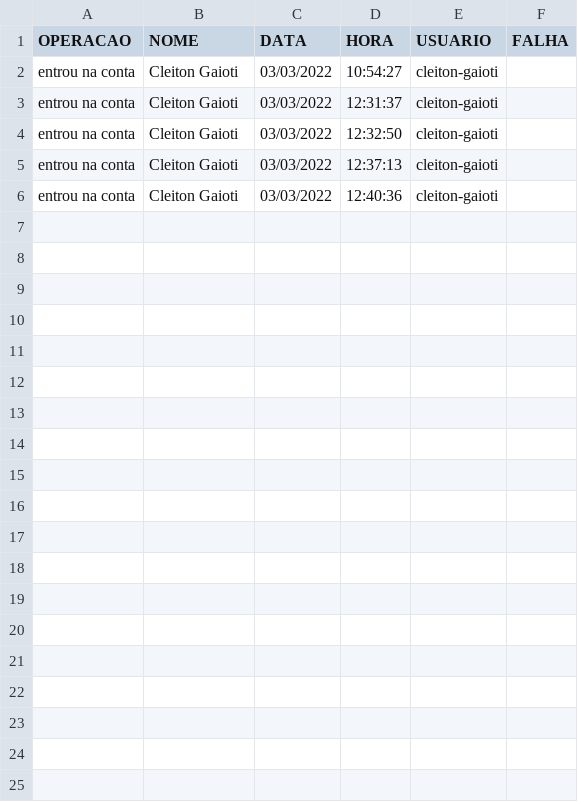
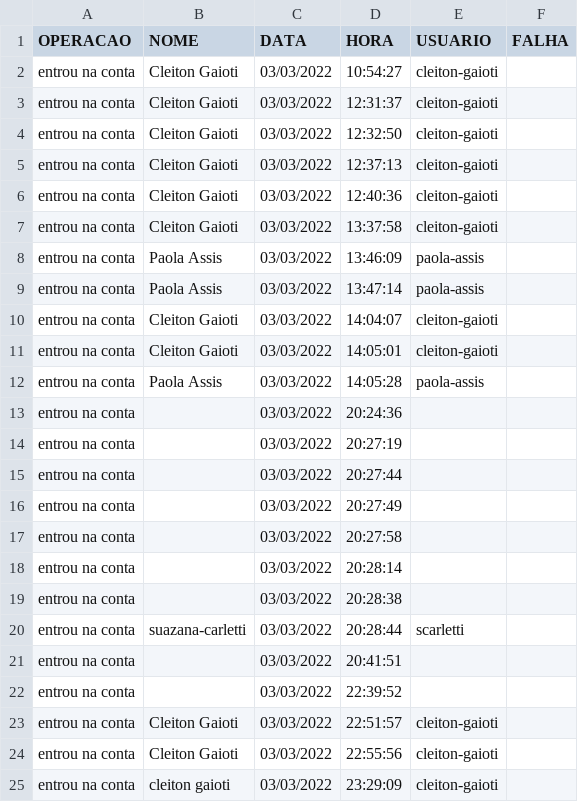
Before and after one commit to Cleiton-Gaioti/AcessoDeUsuarios, a CSV file: logs/log.csv, drawn as a sheet; only a part is shown; the diff covers the shown part only.

Commit message:
listar usuarios

```diff
--- a/logs/log.csv
+++ b/logs/log.csv
@@ -6 +6,20 @@ entrou na conta;Cleiton Gaioti;03/03/2022;12:37:13;cleiton-gaioti;
 entrou na conta;Cleiton Gaioti;03/03/2022;12:40:36;cleiton-gaioti;
+entrou na conta;Cleiton Gaioti;03/03/2022;13:37:58;cleiton-gaioti;
+entrou na conta;Paola Assis;03/03/2022;13:46:09;paola-assis;
+entrou na conta;Paola Assis;03/03/2022;13:47:14;paola-assis;
+entrou na conta;Cleiton Gaioti;03/03/2022;14:04:07;cleiton-gaioti;
+entrou na conta;Cleiton Gaioti;03/03/2022;14:05:01;cleiton-gaioti;
+entrou na conta;Paola Assis;03/03/2022;14:05:28;paola-assis;
+entrou na conta;;03/03/2022;20:24:36;;
+entrou na conta;;03/03/2022;20:27:19;;
+entrou na conta;;03/03/2022;20:27:44;;
+entrou na conta;;03/03/2022;20:27:49;;
+entrou na conta;;03/03/2022;20:27:58;;
+entrou na conta;;03/03/2022;20:28:14;;
+entrou na conta;;03/03/2022;20:28:38;;
+entrou na conta;suazana-carletti;03/03/2022;20:28:44;scarletti;
+entrou na conta;;03/03/2022;20:41:51;;
+entrou na conta;;03/03/2022;22:39:52;;
+entrou na conta;Cleiton Gaioti;03/03/2022;22:51:57;cleiton-gaioti;
+entrou na conta;Cleiton Gaioti;03/03/2022;22:55:56;cleiton-gaioti;
+entrou na conta;cleiton gaioti;03/03/2022;23:29:09;cleiton-gaioti;
```
Also changed, not shown: 20 added rows elsewhere in this file, 18 other files.
